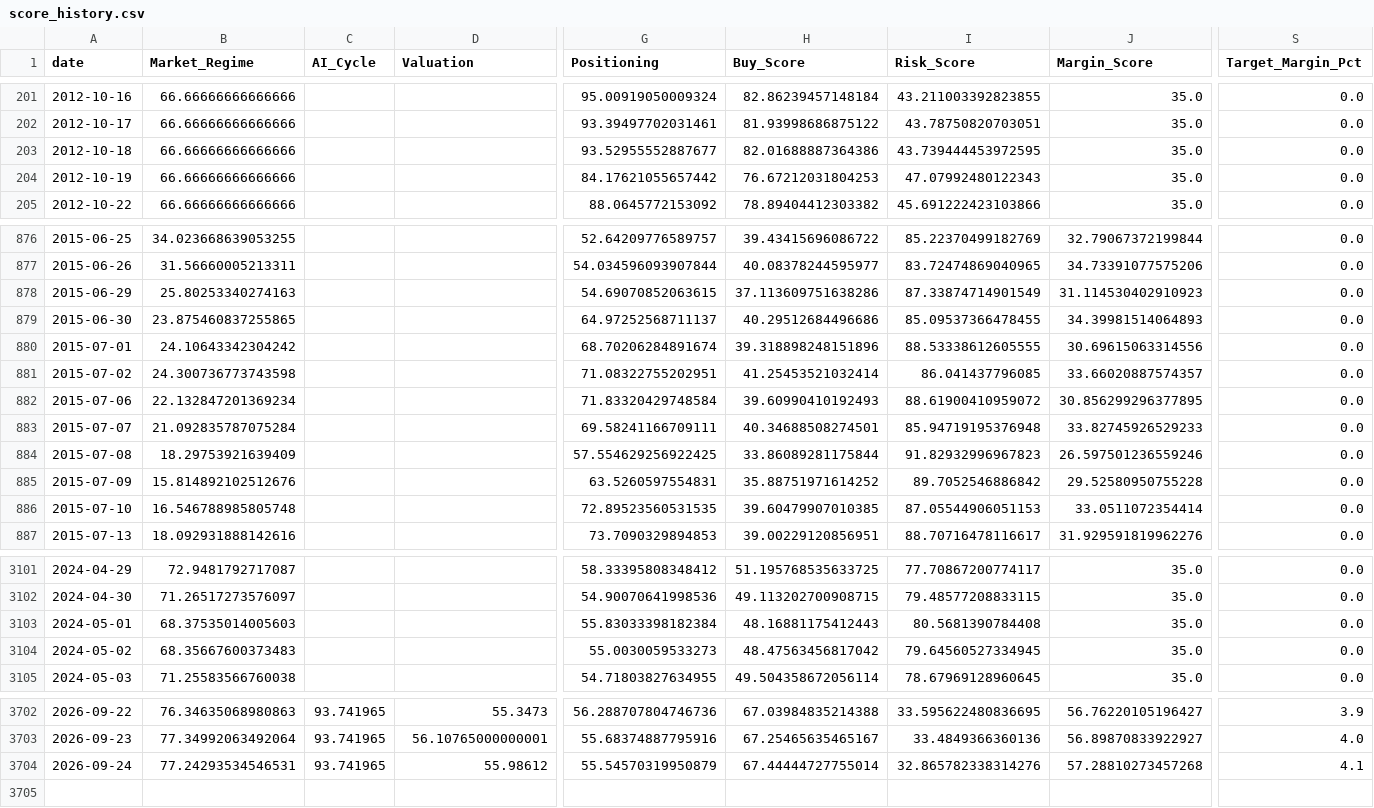
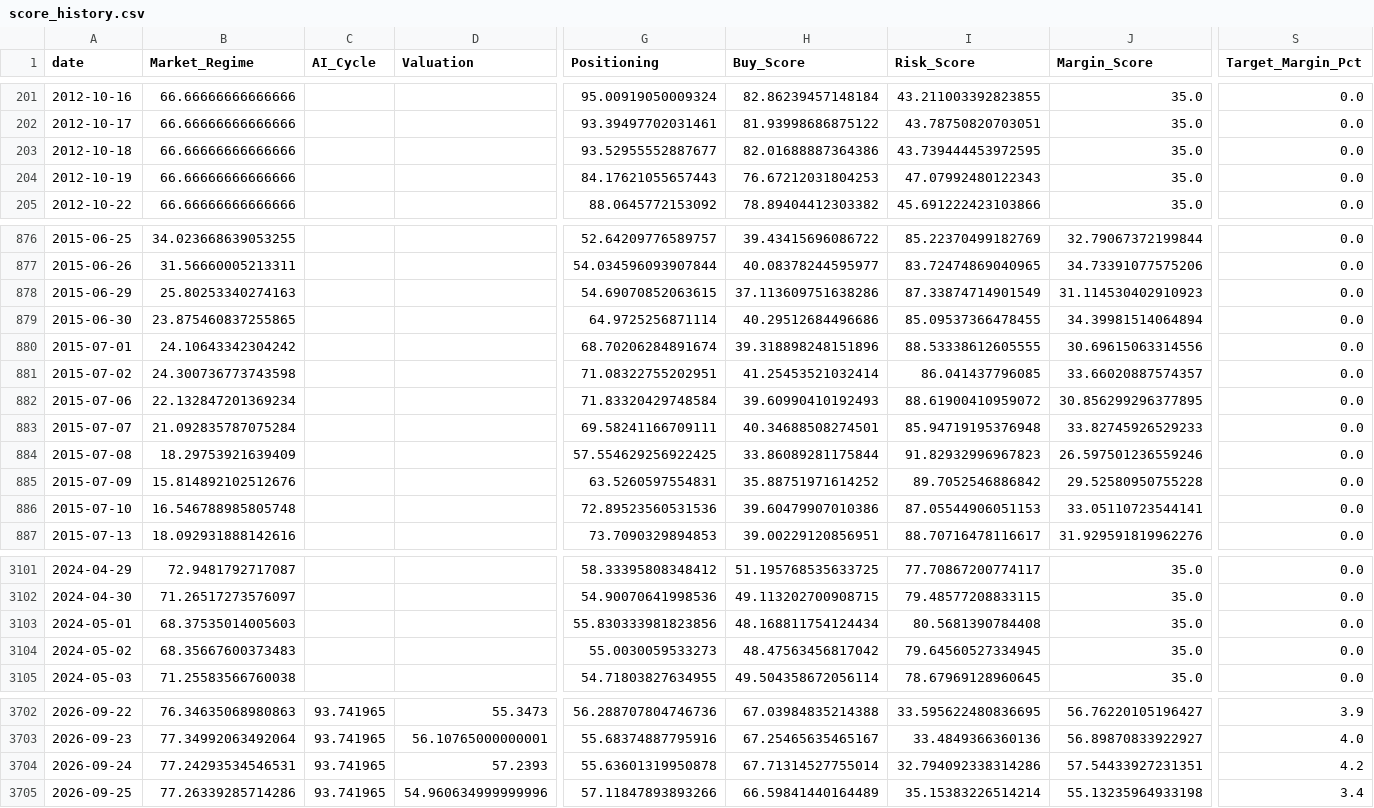
Before and after one commit to oldweng415-dev/investment-os, a CSV file: output/score_history.csv, drawn as a sheet; only a part is shown, gaps mark what is left out; rows hold the shown columns only; the diff covers the shown part only; the diff names each change by its address in the sheet, - before the commit and + after, or states it on an @@ line.

```diff
--- a/output/score_history.csv
+++ b/output/score_history.csv
-G204 (Positioning): 84.17621055657442
+G204 (Positioning): 84.17621055657443
-G879 (Positioning): 64.97252568711137
+G879 (Positioning): 64.9725256871114
-J879 (Margin_Score): 34.39981514064893
+J879 (Margin_Score): 34.39981514064894
-G886 (Positioning): 72.89523560531535
+G886 (Positioning): 72.89523560531536
-H886 (Buy_Score): 39.60479907010385
+H886 (Buy_Score): 39.60479907010386
-J886 (Margin_Score): 33.0511072354414
+J886 (Margin_Score): 33.05110723544141
-G3103 (Positioning): 55.83033398182384
+G3103 (Positioning): 55.830333981823856
-H3103 (Buy_Score): 48.16881175412443
+H3103 (Buy_Score): 48.168811754124434
-D3704 (Valuation): 55.98612
+D3704 (Valuation): 57.2393
-G3704 (Positioning): 55.54570319950879
+G3704 (Positioning): 55.63601319950878
-H3704 (Buy_Score): 67.44444727755014
+H3704 (Buy_Score): 67.71314527755014
-I3704 (Risk_Score): 32.865782338314276
+I3704 (Risk_Score): 32.794092338314286
-J3704 (Margin_Score): 57.28810273457268
+J3704 (Margin_Score): 57.54433927231351
-S3704 (Target_Margin_Pct): 4.1
+S3704 (Target_Margin_Pct): 4.2
+row 3705: 2026-09-25 | 77.26339285714286 | 93.741965 | 54.960634999999996 | 57.11847893893266 | 66.59841440164489 | 35.15383226514214 | 55.13235964933198 | 3.4
```
Also changed, not shown: 6 edited cells elsewhere in this file, output/module_data_quality.csv, output/raw_indicator_snapshot.csv, 6 other files.
